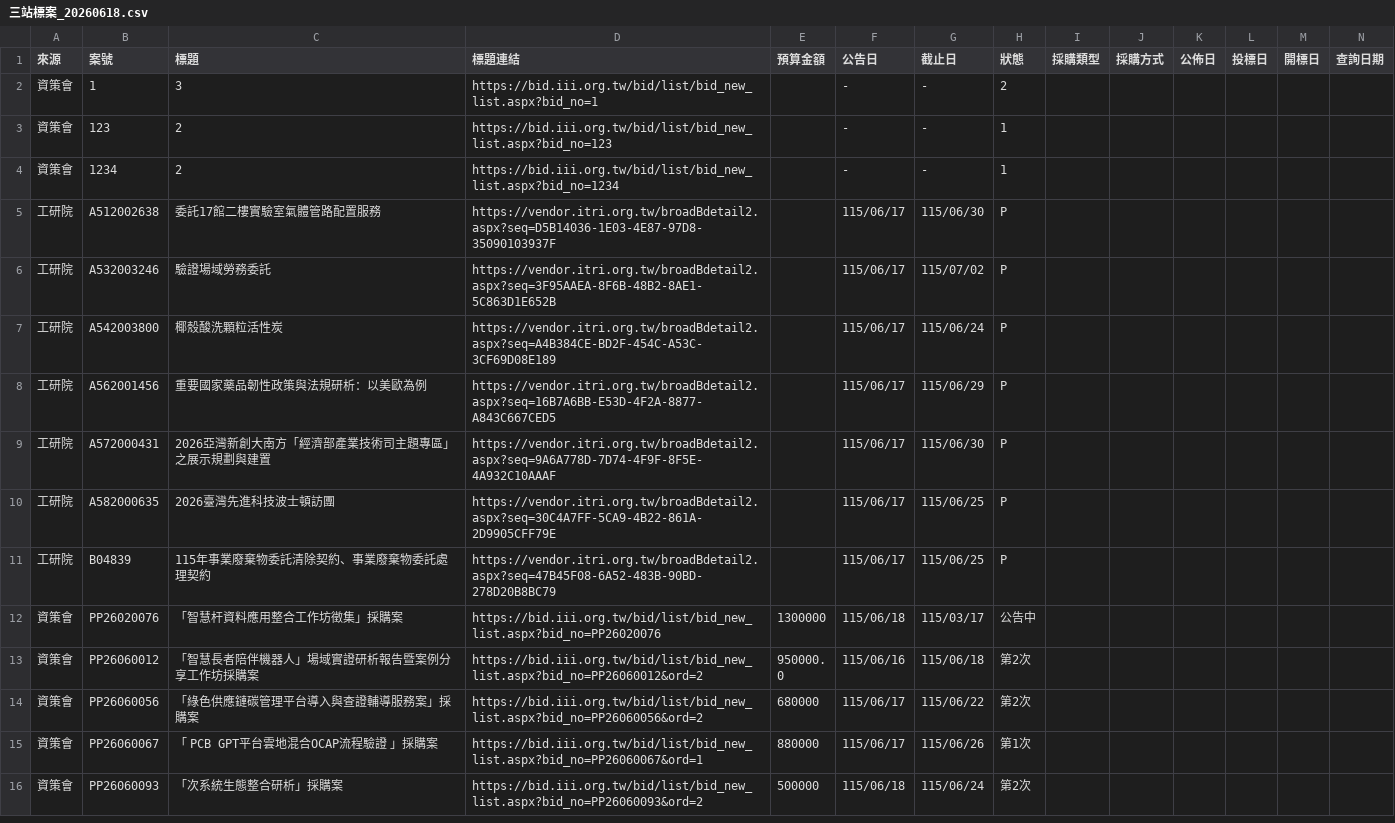
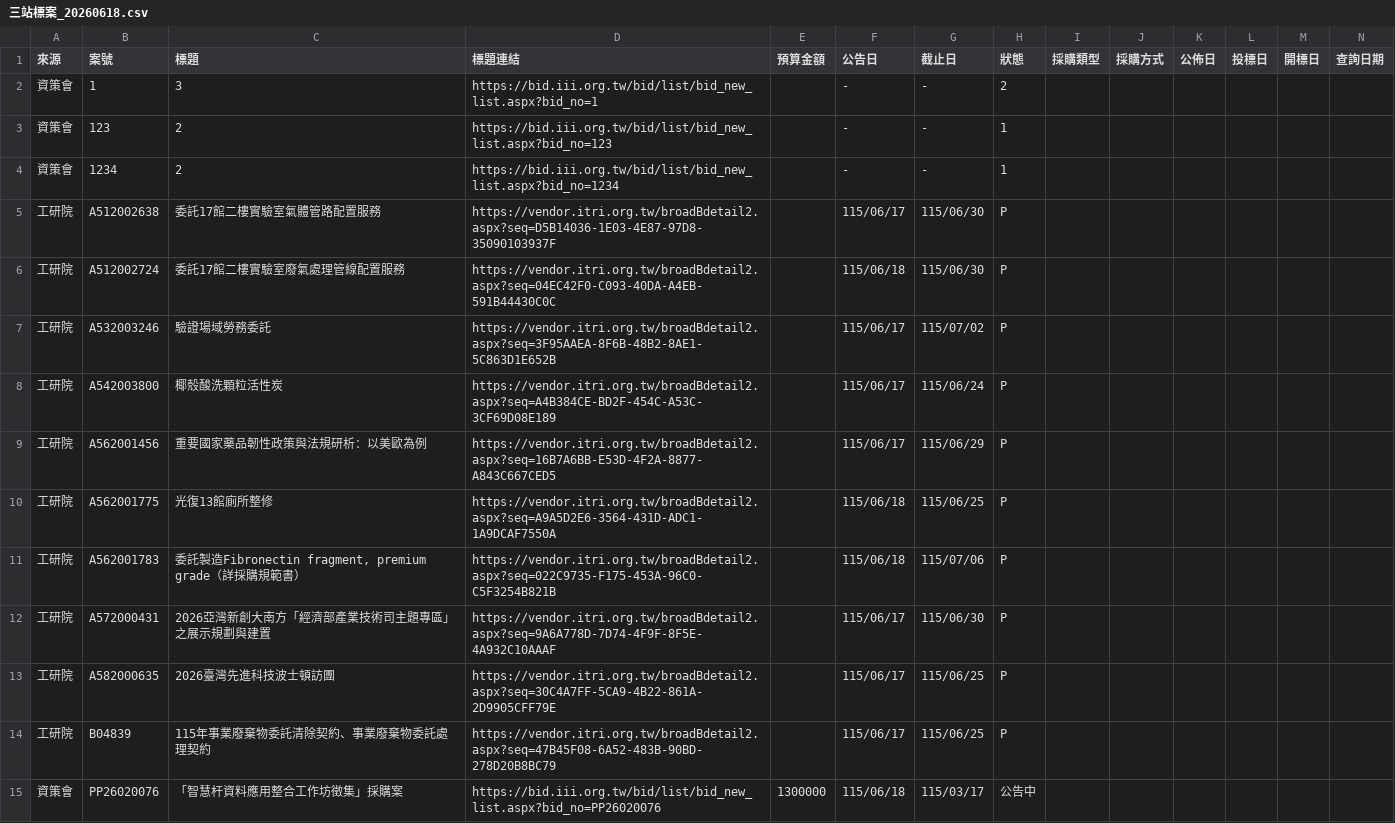
Before and after one commit to espresso3568/bitwin, a CSV file: data/三站標案_20260618.csv, drawn as a sheet; only a part is shown; the shorter side is filled out with more unchanged rows; rows hold the shown columns only; the diff names each change by its address in the sheet, - before the commit and + after, or states it on an @@ line.

```diff
--- a/data/三站標案_20260618.csv
+++ b/data/三站標案_20260618.csv
+row 6: 工研院 | A512002724 | 委託17館二樓實驗室廢氣處理管線配置服務 | https://vendor.itri.org.tw/broadBdetail2.aspx?seq=04EC42F0-C093-40DA-A4EB-591B44430C0C |  | 115/06/18 | 115/06/30 | P
+row 10: 工研院 | A562001775 | 光復13館廁所整修 | https://vendor.itri.org.tw/broadBdetail2.aspx?seq=A9A5D2E6-3564-431D-ADC1-1A9DCAF7550A |  | 115/06/18 | 115/06/25 | P
+row 11: 工研院 | A562001783 | 委託製造Fibronectin fragment, premium grade（詳採購規範書） | https://vendor.itri.org.tw/broadBdetail2.aspx?seq=022C9735-F175-453A-96C0-C5F3254B821B |  | 115/06/18 | 115/07/06 | P
```
Also changed, not shown: 4 other files.
